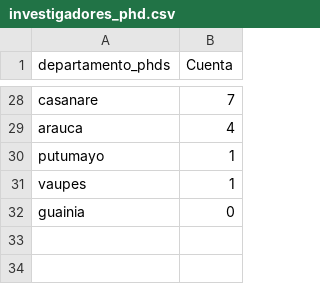
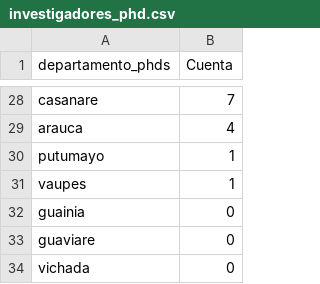
Before and after one commit to julianuribegomez/cti, a CSV file: investigadores_phd.csv, drawn as a sheet; only a part is shown, gaps mark what is left out.

Commit message:
Update investigadores_phd.csv

```diff
--- a/investigadores_phd.csv
+++ b/investigadores_phd.csv
@@ -32 +32,3 @@ vaupes;1
 guainia;0
+guaviare;0
+vichada;0
```
